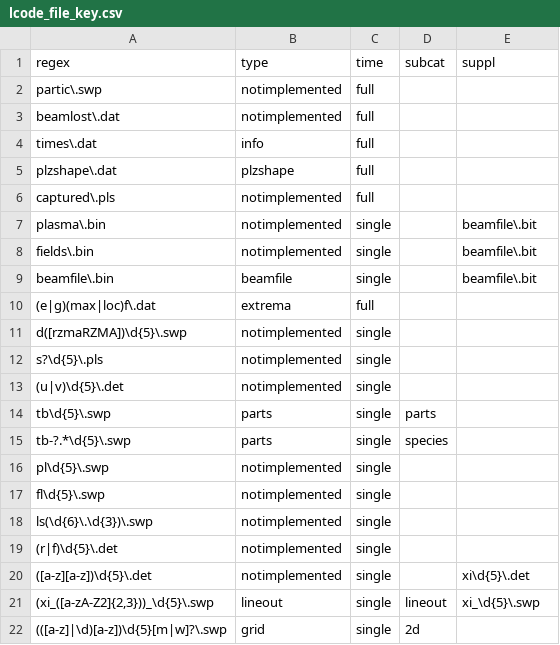
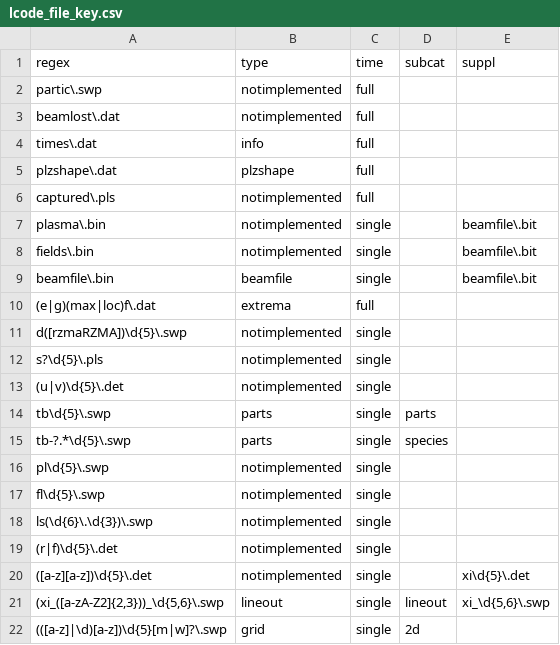
Before and after one commit to mtrocadomoreira/ozzy, a CSV file: src/ozzy/backends/lcode_file_key.csv, drawn as a sheet.

Commit message:
include lcode files with 6-digit times

```diff
--- a/src/ozzy/backends/lcode_file_key.csv
+++ b/src/ozzy/backends/lcode_file_key.csv
@@ -20,3 +20,3 @@ ls(\d{6}\.\d{3})\.swp;notimplemented;single;;
 ([a-z][a-z])\d{5}\.det;notimplemented;single;;xi\d{5}\.det
-(xi_([a-zA-Z2]{2,3}))_\d{5}\.swp;lineout;single;lineout;xi_\d{5}\.swp
+(xi_([a-zA-Z2]{2,3}))_\d{5,6}\.swp;lineout;single;lineout;xi_\d{5,6}\.swp
 (([a-z]|\d)[a-z])\d{5}[m|w]?\.swp;grid;single;2d;
```
Also changed, not shown: 1 other file.
